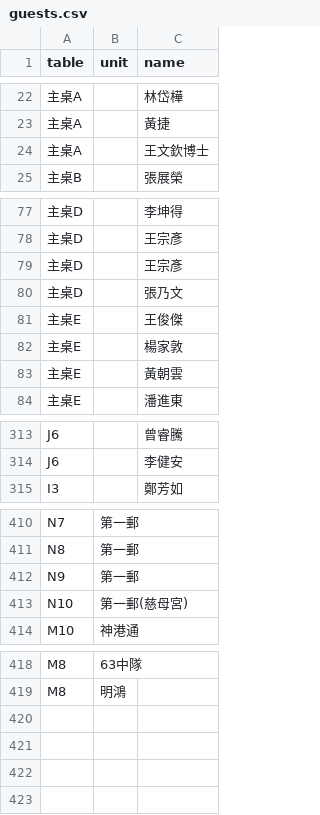
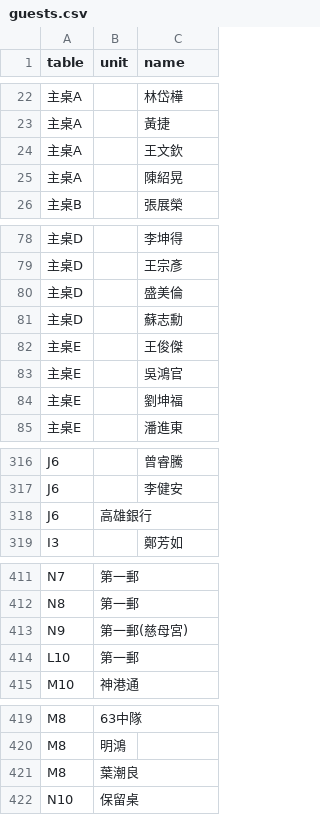
Before and after one commit to zxasdfcvdfcv/aaaaa, a CSV file: guests.csv, drawn as a sheet; only a part is shown, gaps mark what is left out; the diff covers the shown part only.

```diff
--- a/guests.csv
+++ b/guests.csv
@@ -24 +24,2 @@
-主桌A,,王文欽博士,,,,
+主桌A,,王文欽
+主桌A,,陳紹晃
@@ -79,2 +80,2 @@
-主桌D,,王宗彥,,,,
-主桌D,,張乃文,,,,
+主桌D,,盛美倫
+主桌D,,蘇志勳
@@ -82,2 +83,2 @@
-主桌E,,楊家敦,,,,
-主桌E,,黃朝雲,,,,
+主桌E,,吳鴻官
+主桌E,,劉坤福
@@ -314,0 +318 @@ J6,,李健安,,,,
+J6,高雄銀行,
@@ -412,2 +413,2 @@ N8,第一郵,,,,,
-N9,第一郵,,,,,
-N10,第一郵(慈母宮),,,,,
+N9,第一郵(慈母宮),
+L10,第一郵,
@@ -419,0 +421,2 @@ M8,明鴻,,,,,
+M8,葉潮良,
+N10,保留桌,
```
Also changed, not shown: 10 added rows, 11 removed rows and 21 edited cells elsewhere in this file.
